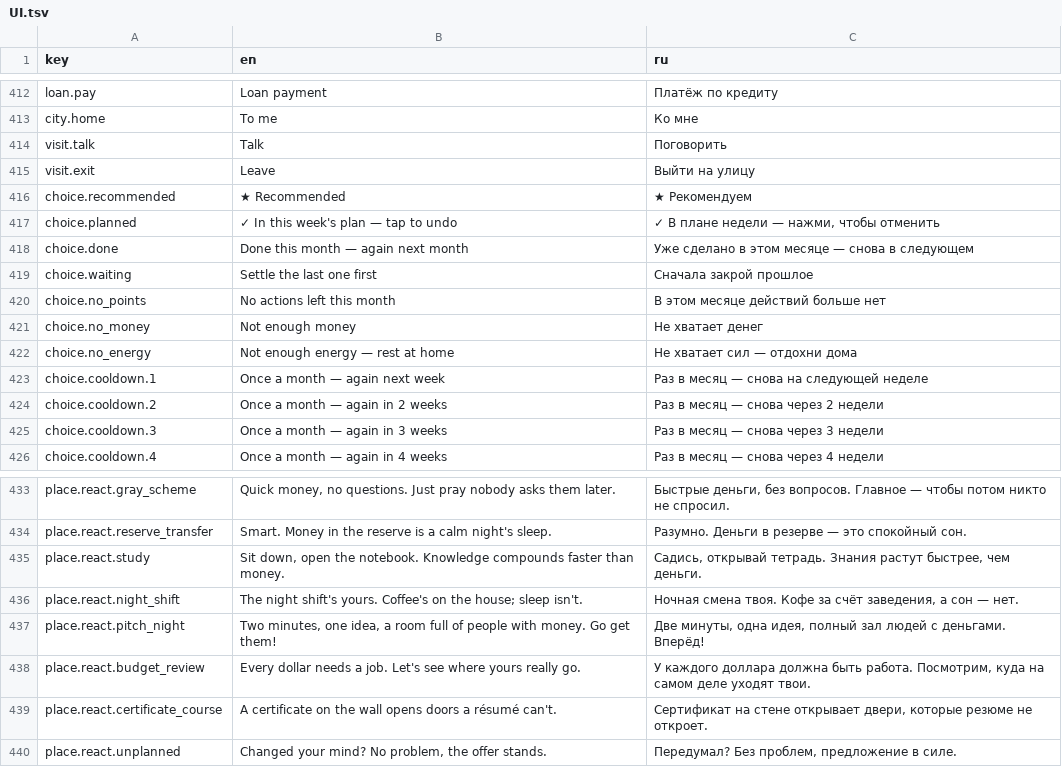
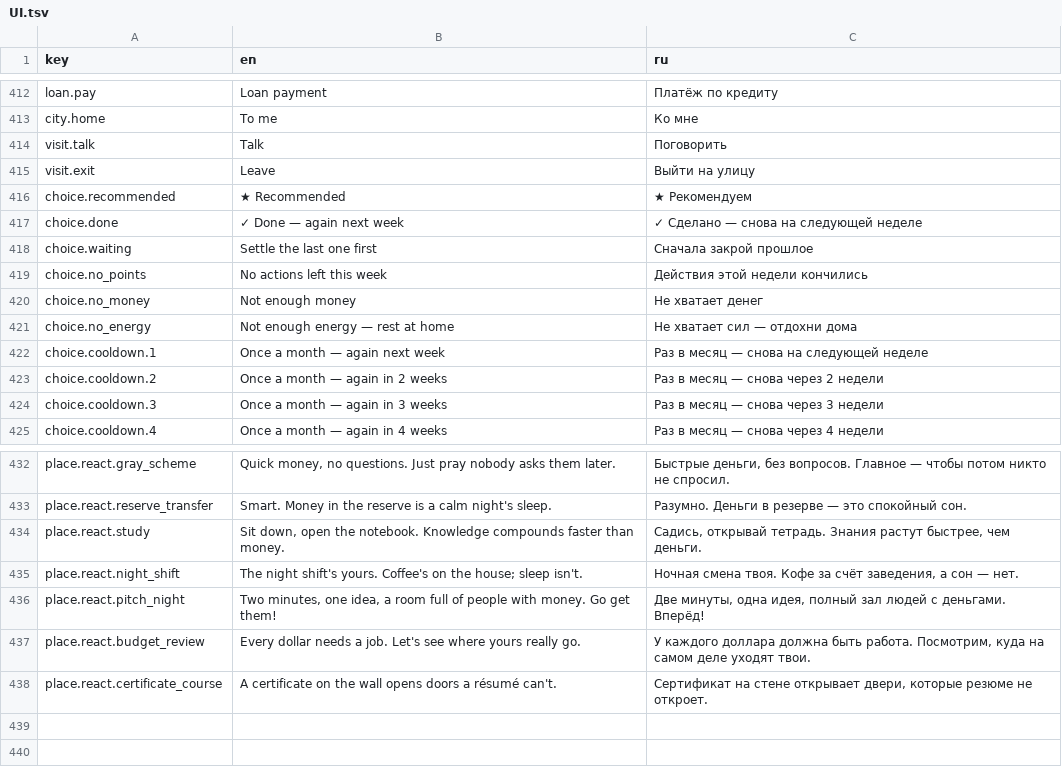
Before and after one commit to jamesmirusa/https-unpaid.ceo, a TSV file: game/Assets/UnpaidCeo/Localization/Source/UI.tsv, drawn as a sheet; only a part is shown, gaps mark what is left out.

```diff
--- a/game/Assets/UnpaidCeo/Localization/Source/UI.tsv
+++ b/game/Assets/UnpaidCeo/Localization/Source/UI.tsv
@@ -416,6 +416,5 @@ visit.exit	Leave	Выйти на улицу
 choice.recommended	★ Recommended	★ Рекомендуем
-choice.planned	✓ In this week's plan — tap to undo	✓ В плане недели — нажми, чтобы отменить
-choice.done	Done this month — again next month	Уже сделано в этом месяце — снова в следующем
+choice.done	✓ Done — again next week	✓ Сделано — снова на следующей неделе
 choice.waiting	Settle the last one first	Сначала закрой прошлое
-choice.no_points	No actions left this month	В этом месяце действий больше нет
+choice.no_points	No actions left this week	Действия этой недели кончились
 choice.no_money	Not enough money	Не хватает денег
@@ -439,2 +438 @@ place.react.budget_review	Every dollar needs a job. Let's see where yours really
 place.react.certificate_course	A certificate on the wall opens doors a résumé can't.	Сертификат на стене открывает двери, которые резюме не откроет.
-place.react.unplanned	Changed your mind? No problem, the offer stands.	Передумал? Без проблем, предложение в силе.
```
Also changed, not shown: 12 other files.
